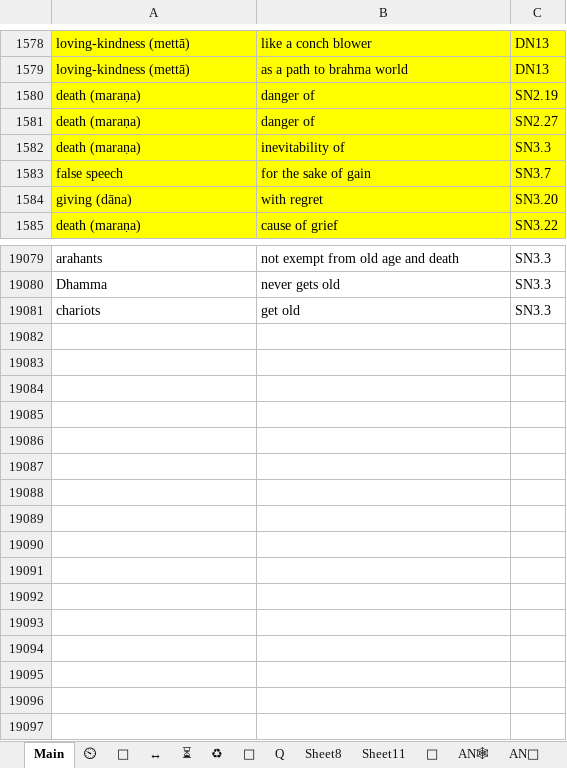
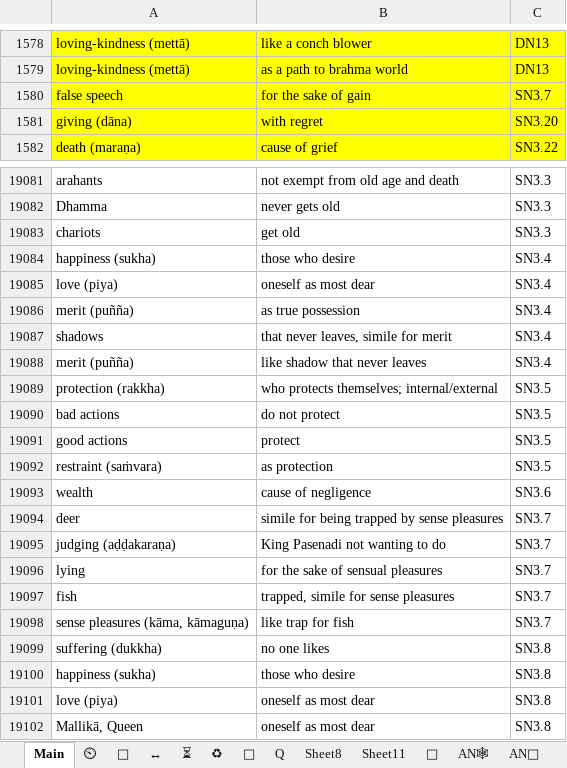
Before and after one commit to thesunshade/sutta-index, an Excel workbook: src/data/general-index.xlsx, sheet Main, drawn as a sheet; only a part is shown, gaps mark what is left out; values as stored, in another font and other column widths than the file's, no borders; conditional formats not drawn; removed rows and columns are numbered as before the commit, all else as after; the diff covers the shown part only; the diff names each change by its address in the sheet, - before the commit and + after, or states it on an @@ line.

```diff
--- a/src/data/general-index.xlsx (sheet Main)
+++ b/src/data/general-index.xlsx (sheet Main)
@@ row 1580 moved to row 19040: death (maraṇa) @@
@@ row 1581 moved to row 19058: death (maraṇa) @@
-row 1582: death (maraṇa) | inevitability of | SN3.3
+row 19084: happiness (sukha) | those who desire | SN3.4
+row 19085: love (piya) | oneself as most dear | SN3.4
+row 19086: merit (puñña) | as true possession | SN3.4
+row 19087: shadows | that never leaves, simile for merit | SN3.4
+row 19088: merit (puñña) | like shadow that never leaves | SN3.4
+row 19089: protection (rakkha) | who protects themselves; internal/external | SN3.5
+row 19090: bad actions | do not protect | SN3.5
+row 19091: good actions | protect | SN3.5
+row 19092: restraint (saṁvara) | as protection | SN3.5
+row 19093: wealth | cause of negligence | SN3.6
+row 19094: deer | simile for being trapped by sense pleasures | SN3.7
+row 19095: judging (aḍḍakaraṇa) | King Pasenadi not wanting to do | SN3.7
+row 19096: lying | for the sake of sensual pleasures | SN3.7
+row 19097: fish | trapped, simile for sense pleasures | SN3.7
+row 19098: sense pleasures (kāma, kāmaguṇa) | like trap for fish | SN3.7
+row 19099: suffering (dukkha) | no one likes | SN3.8
+row 19100: happiness (sukha) | those who desire | SN3.8
+row 19101: love (piya) | oneself as most dear | SN3.8
+row 19102: Mallikā, Queen | oneself as most dear | SN3.8
```
Also changed, not shown: 3 added rows and 4 edited cells elsewhere in this sheet, sheet ⏲, 1 other file.
